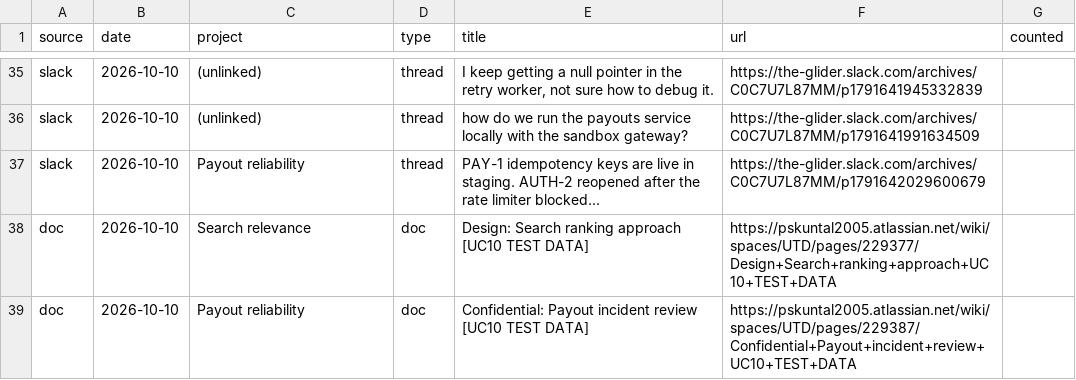
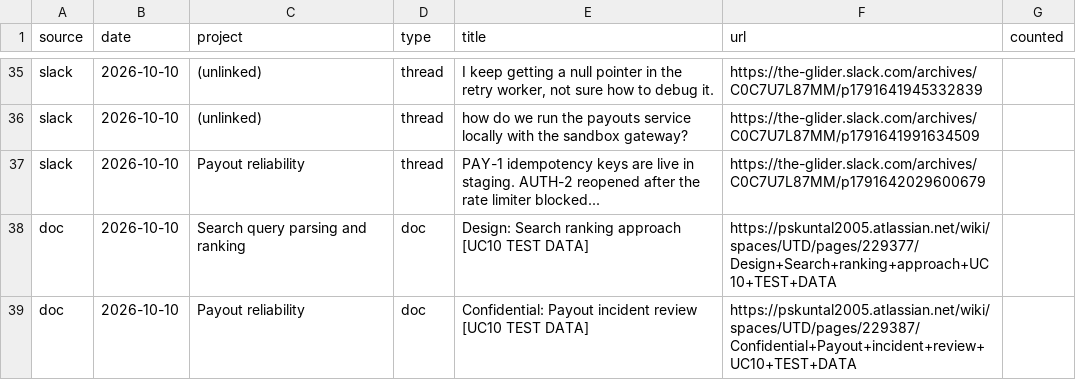
Before and after one commit to Pskuntal1248/engineering-contribution-memory, a CSV file: out/weekly_summary.csv, drawn as a sheet; only a part is shown, gaps mark what is left out; the diff covers the shown part only.

Commit message:
Refresh generated reports with corrected project attribution and narratives

```diff
--- a/out/weekly_summary.csv
+++ b/out/weekly_summary.csv
@@ -37,3 +37,3 @@ slack,2026-10-10,(unlinked),thread,how do we run the payouts service locally wit
 slack,2026-10-10,Payout reliability,thread,PAY-1 idempotency keys are live in staging. AUTH-2 reopened after the rate limiter blocked...,https://the-glider.slack.com/archives/C0C7U7L87MM/p1791642029600679,
-doc,2026-10-10,Search relevance,doc,Design: Search ranking approach [UC10 TEST DATA],https://pskuntal2005.atlassian.net/wiki/spaces/UTD/pages/229377/Design+Search+ranking+approach+UC10+TEST+DATA,
+doc,2026-10-10,Search query parsing and ranking,doc,Design: Search ranking approach [UC10 TEST DATA],https://pskuntal2005.atlassian.net/wiki/spaces/UTD/pages/229377/Design+Search+ranking+approach+UC10+TEST+DATA,
 doc,2026-10-10,Payout reliability,doc,Confidential: Payout incident review [UC10 TEST DATA],https://pskuntal2005.atlassian.net/wiki/spaces/UTD/pages/229387/Confidential+Payout+incident+review+UC10+TEST+DATA,
```
Also changed, not shown: 17 edited cells elsewhere in this file, out/ask_review.csv, out/backfill.csv, 25 other files.
